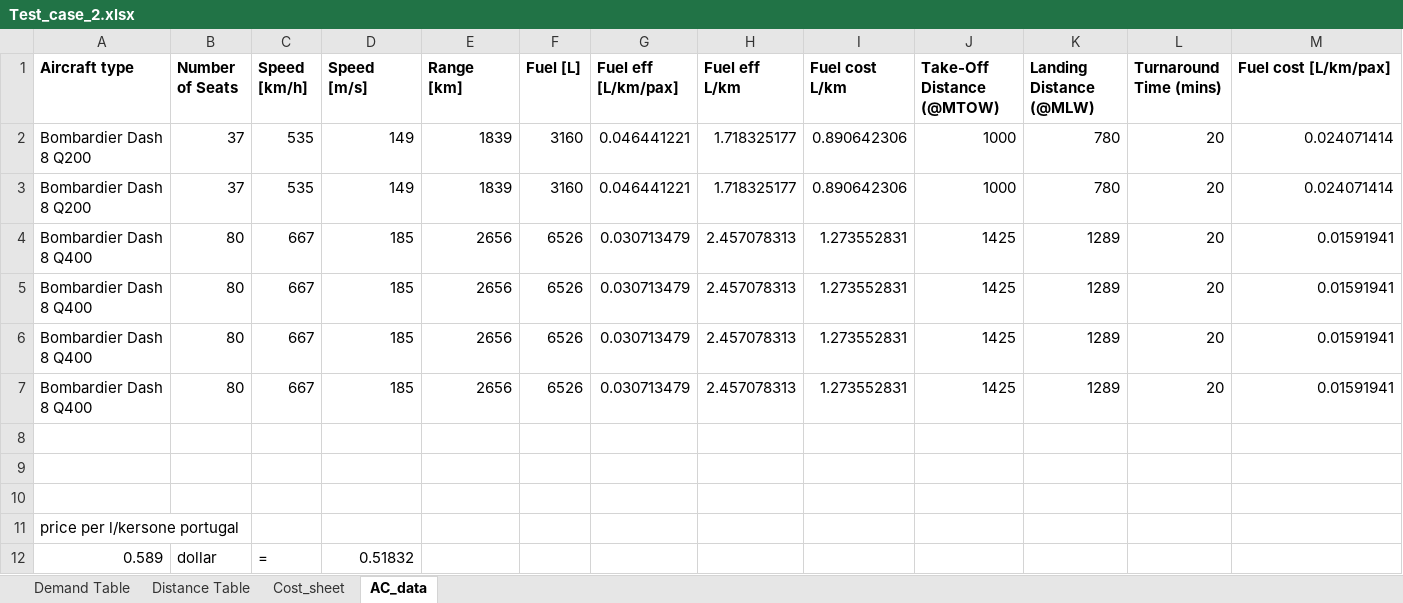
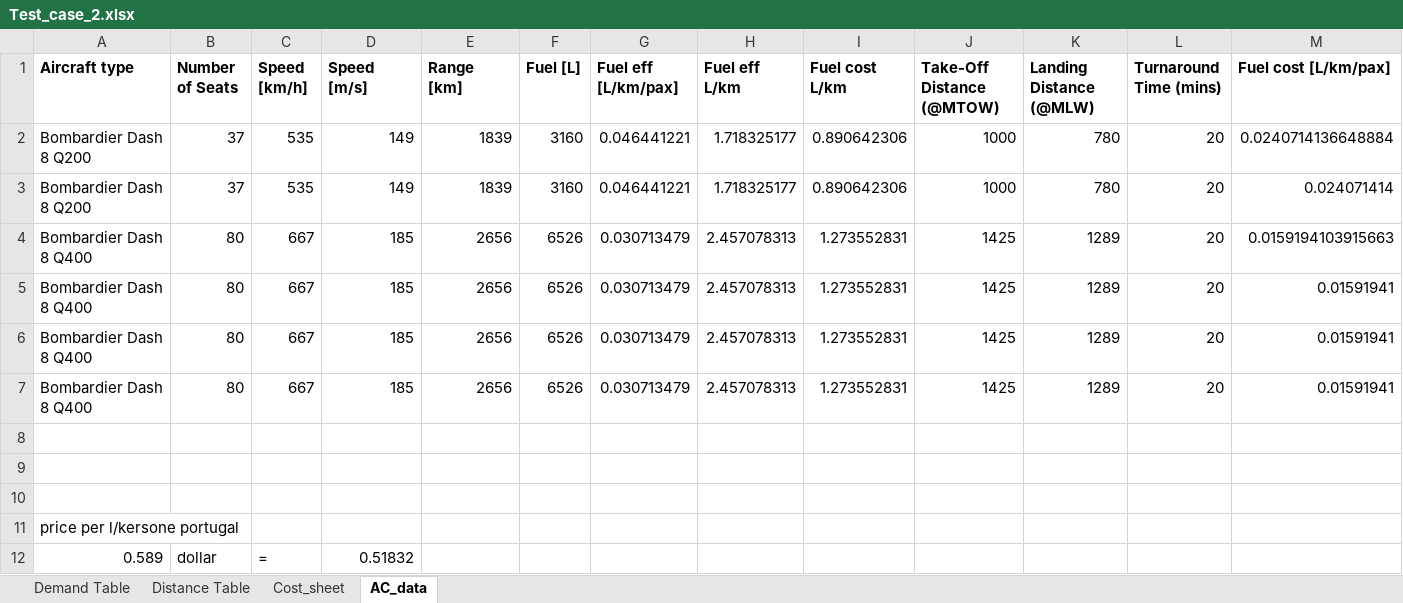
Before and after one commit to YvarVliex/Operations_optimization_assignment, an Excel workbook: Test_cases/Test_case_2.xlsx, sheet AC_data, drawn as a sheet; values as stored, in another font and other column widths than the file's, no borders; removed rows and columns are numbered as before the commit, all else as after; the diff names each change by its address in the sheet, - before the commit and + after, or states it on an @@ line.

```diff
--- a/Test_cases/Test_case_2.xlsx (sheet AC_data)
+++ b/Test_cases/Test_case_2.xlsx (sheet AC_data)
+row 2: Bombardier Dash 8 Q200 | 37 | 535 | 149 | 1839 | 3160 | 0.046441221 | 1.718325177 | 0.890642306 | 1000 | 780 | 20 | 0.0240714136648884
-row 3: Bombardier Dash 8 Q200 | 37 | 535 | 149 | 1839 | 3160 | 0.046441221 | 1.718325177 | 0.890642306 | 1000 | 780 | 20 | 0.024071414
-M4 (Fuel cost [L/km/pax]): 0.01591941
+M4 (Fuel cost [L/km/pax]): 0.0159194103915663
```
Also changed, not shown: sheet Distance Table, formulas that keep their value, Azores_Flight_Data_v4.xlsx, 1 other file.
